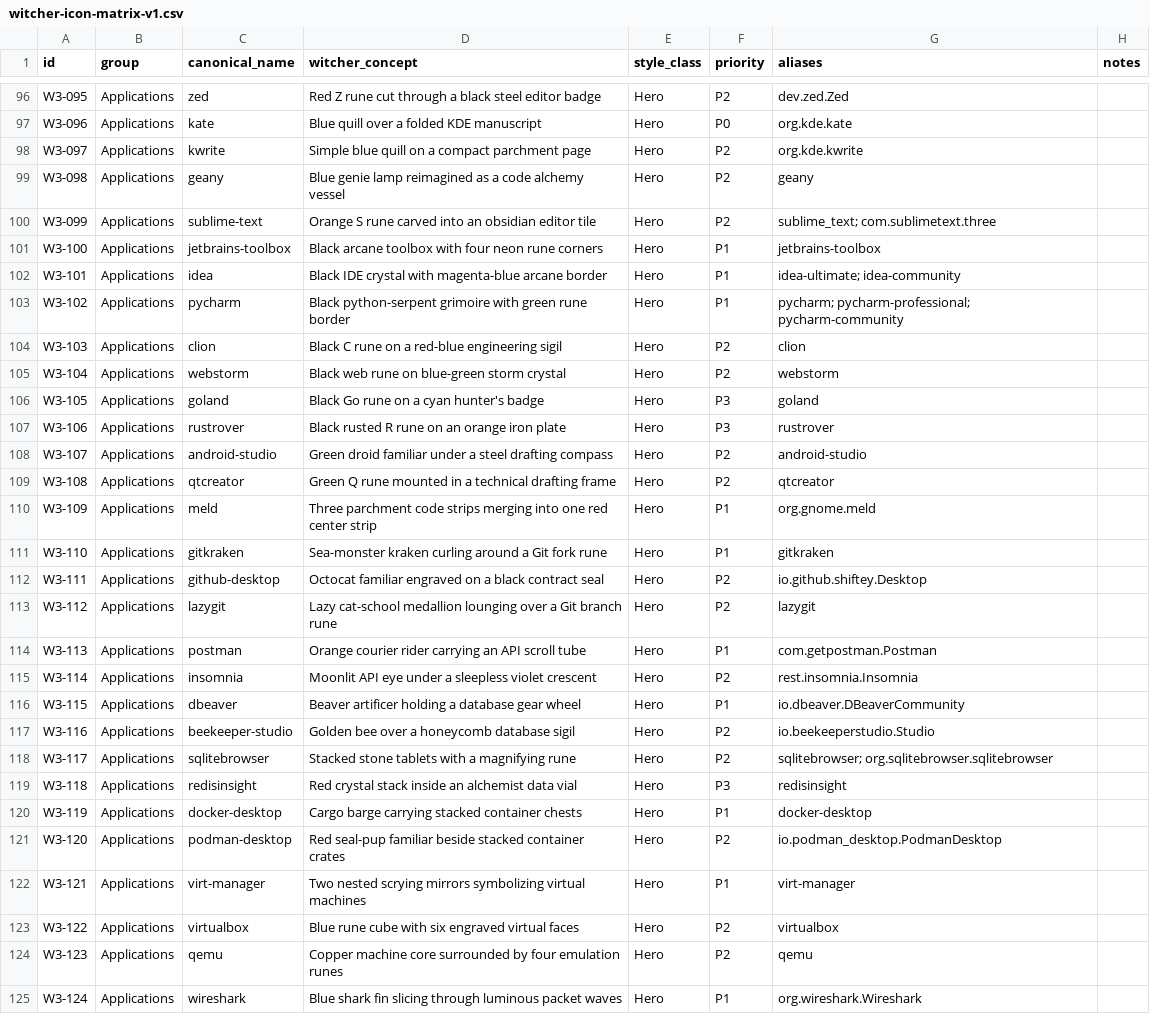
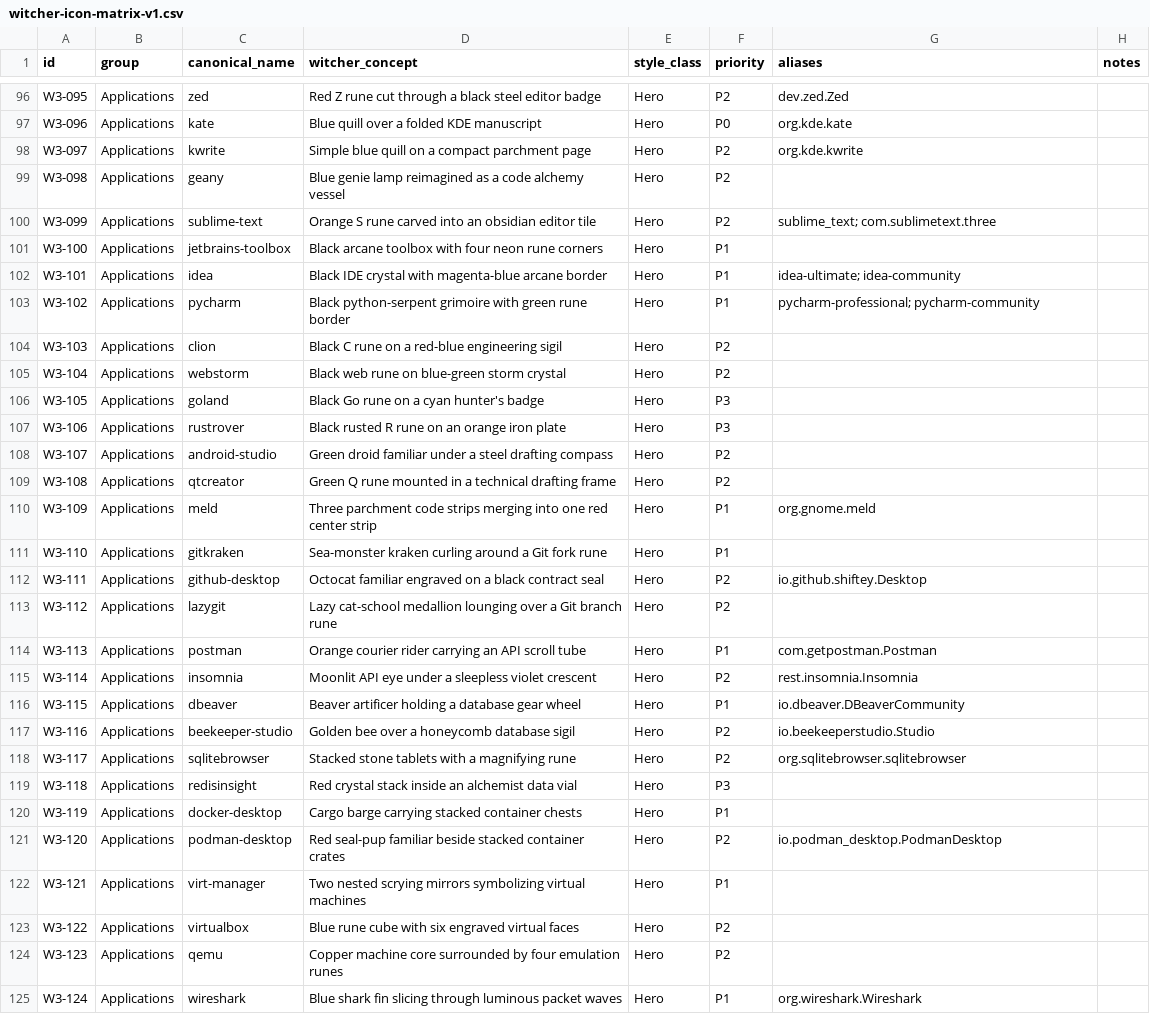
Before and after one commit to Delcado19/witcher3-hyde-theme, a CSV file: design/icons/matrix/witcher-icon-matrix-v1.csv, drawn as a sheet; only a part is shown, gaps mark what is left out; the diff covers the shown part only.

```diff
--- a/design/icons/matrix/witcher-icon-matrix-v1.csv
+++ b/design/icons/matrix/witcher-icon-matrix-v1.csv
@@ -98,17 +98,17 @@ W3-096,Applications,kate,Blue quill over a folded KDE manuscript,Hero,P0,org.kde
 W3-097,Applications,kwrite,Simple blue quill on a compact parchment page,Hero,P2,org.kde.kwrite,
-W3-098,Applications,geany,Blue genie lamp reimagined as a code alchemy vessel,Hero,P2,geany,
+W3-098,Applications,geany,Blue genie lamp reimagined as a code alchemy vessel,Hero,P2,,
 W3-099,Applications,sublime-text,Orange S rune carved into an obsidian editor tile,Hero,P2,sublime_text; com.sublimetext.three,
-W3-100,Applications,jetbrains-toolbox,Black arcane toolbox with four neon rune corners,Hero,P1,jetbrains-toolbox,
+W3-100,Applications,jetbrains-toolbox,Black arcane toolbox with four neon rune corners,Hero,P1,,
 W3-101,Applications,idea,Black IDE crystal with magenta-blue arcane border,Hero,P1,idea-ultimate; idea-community,
-W3-102,Applications,pycharm,Black python-serpent grimoire with green rune border,Hero,P1,pycharm; pycharm-professional; pycharm-community,
-W3-103,Applications,clion,Black C rune on a red-blue engineering sigil,Hero,P2,clion,
-W3-104,Applications,webstorm,Black web rune on blue-green storm crystal,Hero,P2,webstorm,
-W3-105,Applications,goland,Black Go rune on a cyan hunter's badge,Hero,P3,goland,
-W3-106,Applications,rustrover,Black rusted R rune on an orange iron plate,Hero,P3,rustrover,
-W3-107,Applications,android-studio,Green droid familiar under a steel drafting compass,Hero,P2,android-studio,
-W3-108,Applications,qtcreator,Green Q rune mounted in a technical drafting frame,Hero,P2,qtcreator,
+W3-102,Applications,pycharm,Black python-serpent grimoire with green rune border,Hero,P1,pycharm-professional; pycharm-community,
+W3-103,Applications,clion,Black C rune on a red-blue engineering sigil,Hero,P2,,
+W3-104,Applications,webstorm,Black web rune on blue-green storm crystal,Hero,P2,,
+W3-105,Applications,goland,Black Go rune on a cyan hunter's badge,Hero,P3,,
+W3-106,Applications,rustrover,Black rusted R rune on an orange iron plate,Hero,P3,,
+W3-107,Applications,android-studio,Green droid familiar under a steel drafting compass,Hero,P2,,
+W3-108,Applications,qtcreator,Green Q rune mounted in a technical drafting frame,Hero,P2,,
 W3-109,Applications,meld,Three parchment code strips merging into one red center strip,Hero,P1,org.gnome.meld,
-W3-110,Applications,gitkraken,Sea-monster kraken curling around a Git fork rune,Hero,P1,gitkraken,
+W3-110,Applications,gitkraken,Sea-monster kraken curling around a Git fork rune,Hero,P1,,
 W3-111,Applications,github-desktop,Octocat familiar engraved on a black contract seal,Hero,P2,io.github.shiftey.Desktop,
-W3-112,Applications,lazygit,Lazy cat-school medallion lounging over a Git branch rune,Hero,P2,lazygit,
+W3-112,Applications,lazygit,Lazy cat-school medallion lounging over a Git branch rune,Hero,P2,,
 W3-113,Applications,postman,Orange courier rider carrying an API scroll tube,Hero,P1,com.getpostman.Postman,
@@ -117,9 +117,9 @@ W3-115,Applications,dbeaver,Beaver artificer holding a database gear wheel,Hero,
 W3-116,Applications,beekeeper-studio,Golden bee over a honeycomb database sigil,Hero,P2,io.beekeeperstudio.Studio,
-W3-117,Applications,sqlitebrowser,Stacked stone tablets with a magnifying rune,Hero,P2,sqlitebrowser; org.sqlitebrowser.sqlitebrowser,
-W3-118,Applications,redisinsight,Red crystal stack inside an alchemist data vial,Hero,P3,redisinsight,
-W3-119,Applications,docker-desktop,Cargo barge carrying stacked container chests,Hero,P1,docker-desktop,
+W3-117,Applications,sqlitebrowser,Stacked stone tablets with a magnifying rune,Hero,P2,org.sqlitebrowser.sqlitebrowser,
+W3-118,Applications,redisinsight,Red crystal stack inside an alchemist data vial,Hero,P3,,
+W3-119,Applications,docker-desktop,Cargo barge carrying stacked container chests,Hero,P1,,
 W3-120,Applications,podman-desktop,Red seal-pup familiar beside stacked container crates,Hero,P2,io.podman_desktop.PodmanDesktop,
-W3-121,Applications,virt-manager,Two nested scrying mirrors symbolizing virtual machines,Hero,P1,virt-manager,
-W3-122,Applications,virtualbox,Blue rune cube with six engraved virtual faces,Hero,P2,virtualbox,
-W3-123,Applications,qemu,Copper machine core surrounded by four emulation runes,Hero,P2,qemu,
+W3-121,Applications,virt-manager,Two nested scrying mirrors symbolizing virtual machines,Hero,P1,,
+W3-122,Applications,virtualbox,Blue rune cube with six engraved virtual faces,Hero,P2,,
+W3-123,Applications,qemu,Copper machine core surrounded by four emulation runes,Hero,P2,,
 W3-124,Applications,wireshark,Blue shark fin slicing through luminous packet waves,Hero,P1,org.wireshark.Wireshark,
```
Also changed, not shown: 56 edited cells elsewhere in this file, 1 other file.
